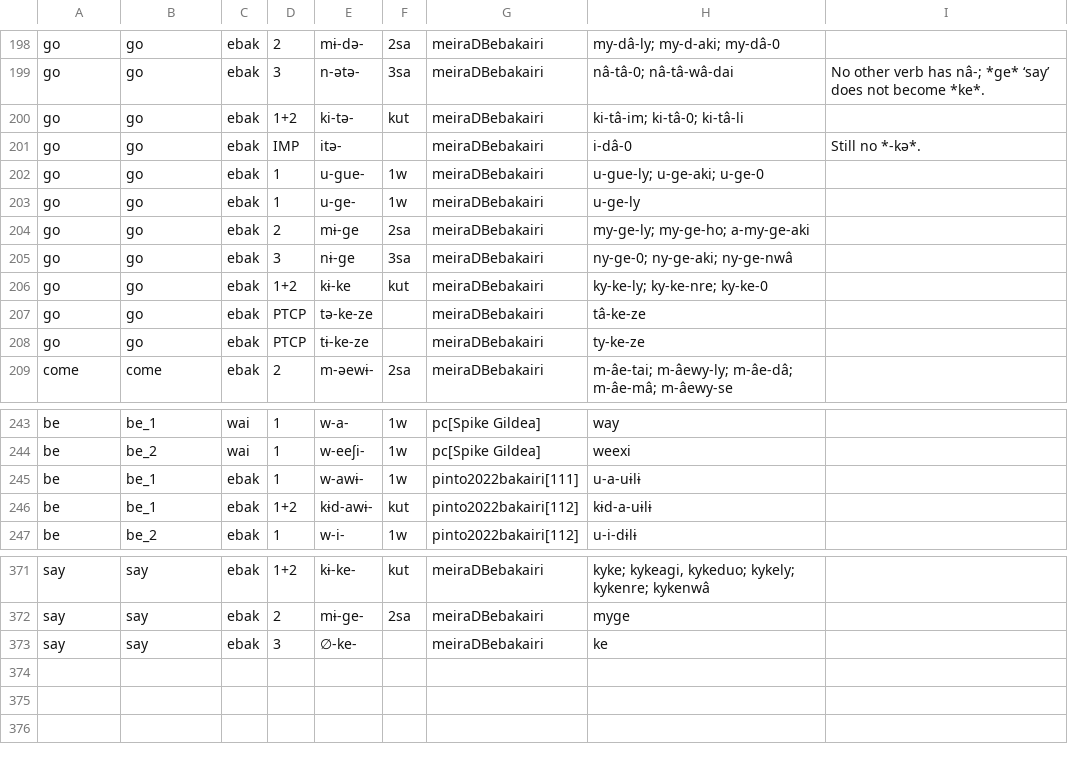
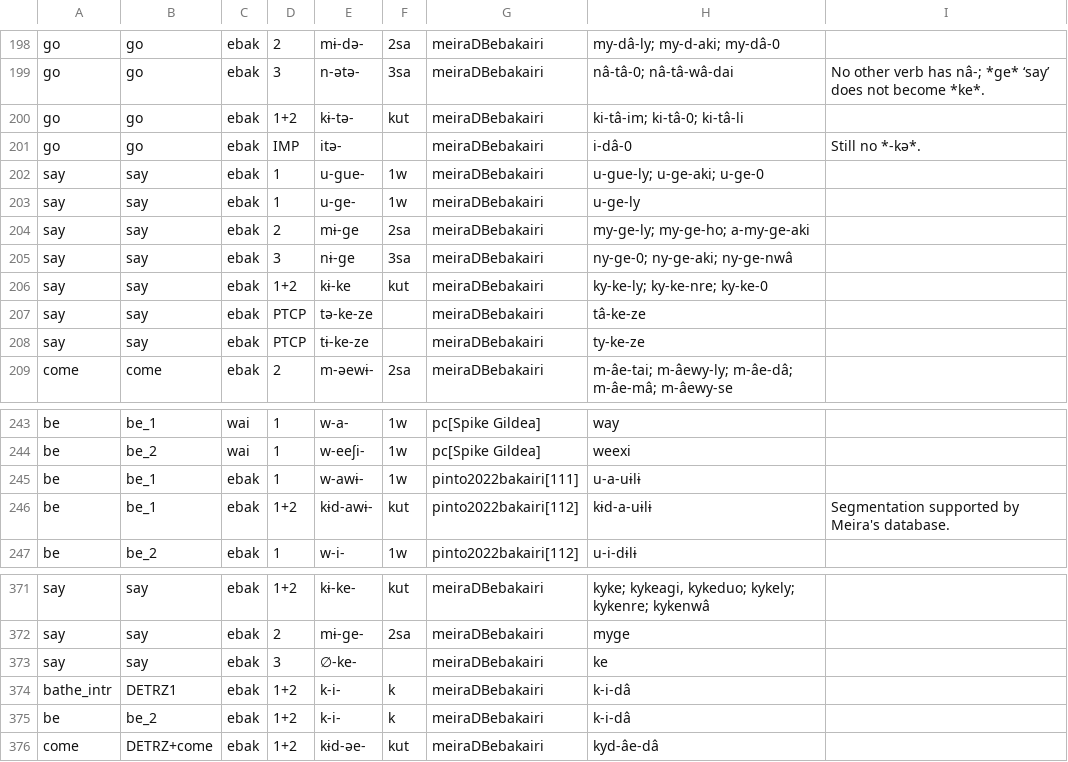
Before and after one commit to fmatter/cariban_irregular_1, a CSV file: data/inflection_data.csv, drawn as a sheet; only a part is shown, gaps mark what is left out.

```diff
--- a/data/inflection_data.csv
+++ b/data/inflection_data.csv
@@ -199,11 +199,11 @@
 "go","go","ebak",3,"n-ətə-","3sa","meiraDBebakairi","nâ-tâ-0; nâ-tâ-wâ-dai","No other verb has nâ-; *ge* ‘say’ does not become *ke*."
-"go","go","ebak","1+2","ki-tə-","kut","meiraDBebakairi","ki-tâ-im; ki-tâ-0; ki-tâ-li",
+"go","go","ebak","1+2","kɨ-tə-","kut","meiraDBebakairi","ki-tâ-im; ki-tâ-0; ki-tâ-li",
 "go","go","ebak","IMP","itə-",,"meiraDBebakairi","i-dâ-0","Still no *-kə*."
-"go","go","ebak",1,"u-gue-","1w","meiraDBebakairi","u-gue-ly; u-ge-aki; u-ge-0",
-"go","go","ebak",1,"u-ge-","1w","meiraDBebakairi","u-ge-ly",
-"go","go","ebak",2,"mɨ-ge","2sa","meiraDBebakairi","my-ge-ly; my-ge-ho; a-my-ge-aki",
-"go","go","ebak",3,"nɨ-ge","3sa","meiraDBebakairi","ny-ge-0; ny-ge-aki; ny-ge-nwâ",
-"go","go","ebak","1+2","kɨ-ke","kut","meiraDBebakairi","ky-ke-ly; ky-ke-nre; ky-ke-0",
-"go","go","ebak","PTCP","tə-ke-ze",,"meiraDBebakairi","tâ-ke-ze",
-"go","go","ebak","PTCP","tɨ-ke-ze",,"meiraDBebakairi","ty-ke-ze",
+"say","say","ebak",1,"u-gue-","1w","meiraDBebakairi","u-gue-ly; u-ge-aki; u-ge-0",
+"say","say","ebak",1,"u-ge-","1w","meiraDBebakairi","u-ge-ly",
+"say","say","ebak",2,"mɨ-ge","2sa","meiraDBebakairi","my-ge-ly; my-ge-ho; a-my-ge-aki",
+"say","say","ebak",3,"nɨ-ge","3sa","meiraDBebakairi","ny-ge-0; ny-ge-aki; ny-ge-nwâ",
+"say","say","ebak","1+2","kɨ-ke","kut","meiraDBebakairi","ky-ke-ly; ky-ke-nre; ky-ke-0",
+"say","say","ebak","PTCP","tə-ke-ze",,"meiraDBebakairi","tâ-ke-ze",
+"say","say","ebak","PTCP","tɨ-ke-ze",,"meiraDBebakairi","ty-ke-ze",
 "come","come","ebak",2,"m-əewɨ-","2sa","meiraDBebakairi","m-âe-tai; m-âewy-ly; m-âe-dâ; m-âe-mâ; m-âewy-se",
@@ -245,3 +245,3 @@
 "be","be_1","ebak",1,"w-awɨ-","1w","pinto2022bakairi[111]","u-a-uɨlɨ",
-"be","be_1","ebak","1+2","kɨd-awɨ-","kut","pinto2022bakairi[112]","kɨd-a-uɨlɨ ",
+"be","be_1","ebak","1+2","kɨd-awɨ-","kut","pinto2022bakairi[112]","kɨd-a-uɨlɨ ","Segmentation supported by Meira's database."
 "be","be_2","ebak",1,"w-i-","1w","pinto2022bakairi[112]","u-i-dɨlɨ",
@@ -373 +373,4 @@
 "say","say","ebak",3,"∅-ke-",,"meiraDBebakairi","ke",
+"bathe_intr","DETRZ1","ebak","1+2","k-i-","k","meiraDBebakairi","k-i-dâ",
+"be","be_2","ebak","1+2","k-i-","k","meiraDBebakairi","k-i-dâ",
+"come","DETRZ+come","ebak","1+2","kɨd-əe-","kut","meiraDBebakairi","kyd-âe-dâ",
```
Also changed, not shown: data/cldf/cognates.csv, data/cldf/forms.csv, 3 other files.
